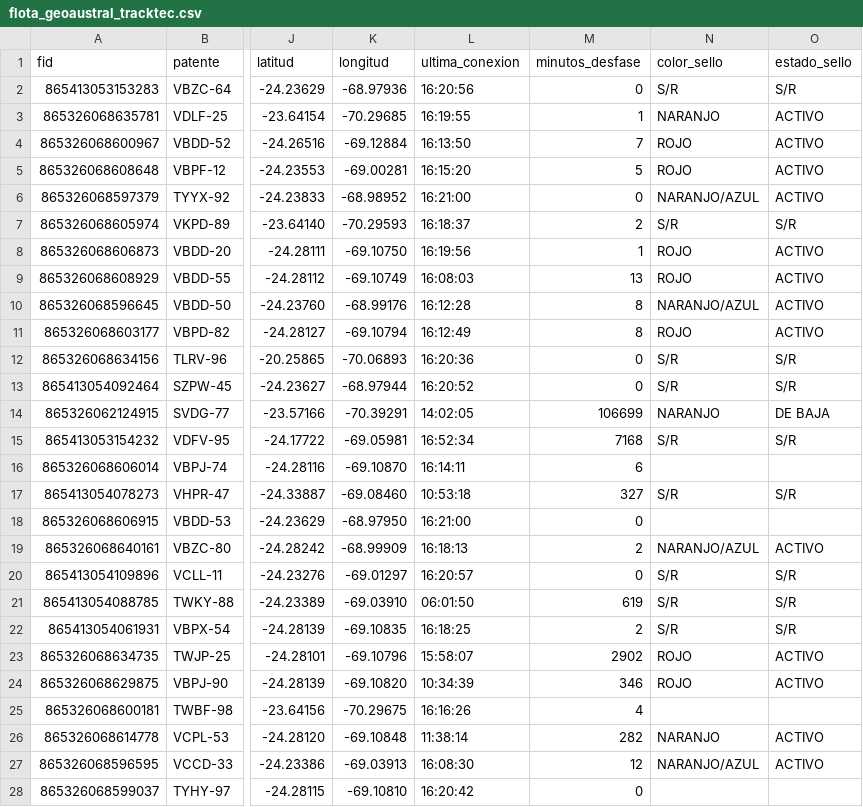
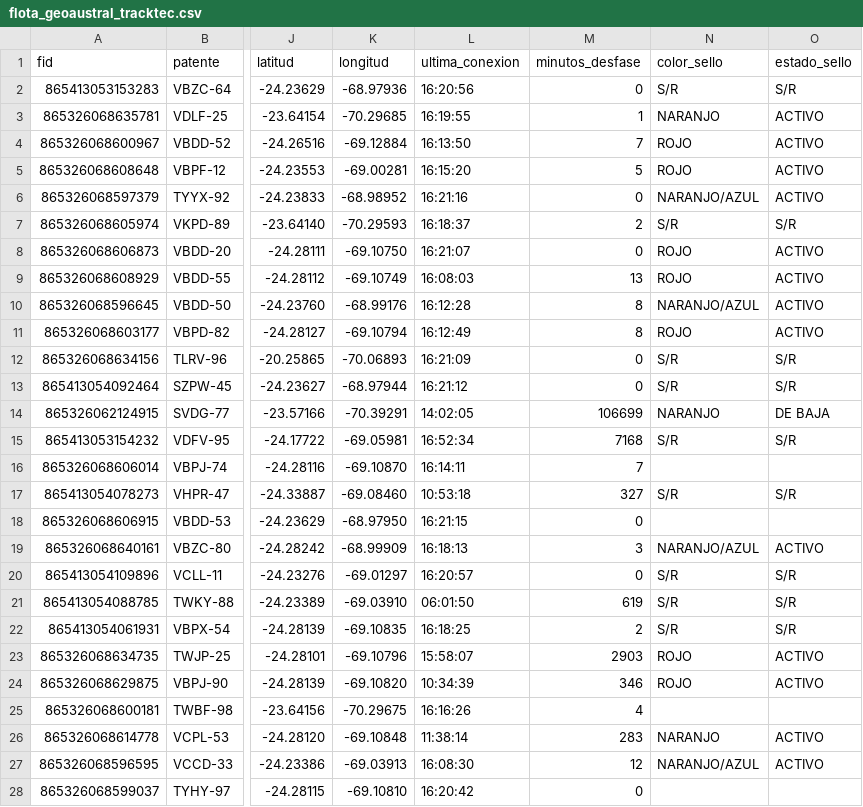
Before and after one commit to benjatus/qgis, a CSV file: flota_geoaustral_tracktec.csv, drawn as a sheet; only a part is shown, gaps mark what is left out; the diff names each change by its address in the sheet, - before the commit and + after, or states it on an @@ line.

Commit message:
Auto-update: 16:21:19

```diff
--- a/flota_geoaustral_tracktec.csv
+++ b/flota_geoaustral_tracktec.csv
-L6 (ultima_conexion): 16:21:00
+L6 (ultima_conexion): 16:21:16
-L8 (ultima_conexion): 16:19:56
+L8 (ultima_conexion): 16:21:07
-M8 (minutos_desfase): 1
+M8 (minutos_desfase): 0
-L12 (ultima_conexion): 16:20:36
+L12 (ultima_conexion): 16:21:09
-L13 (ultima_conexion): 16:20:52
+L13 (ultima_conexion): 16:21:12
-M16 (minutos_desfase): 6
+M16 (minutos_desfase): 7
-L18 (ultima_conexion): 16:21:00
+L18 (ultima_conexion): 16:21:15
-M19 (minutos_desfase): 2
+M19 (minutos_desfase): 3
-M23 (minutos_desfase): 2902
+M23 (minutos_desfase): 2903
-M26 (minutos_desfase): 282
+M26 (minutos_desfase): 283
```
